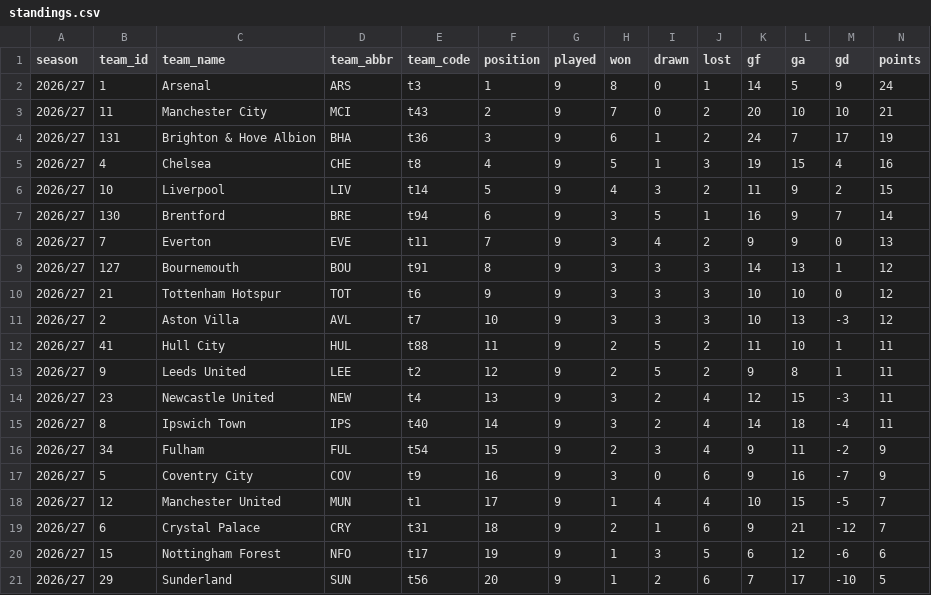
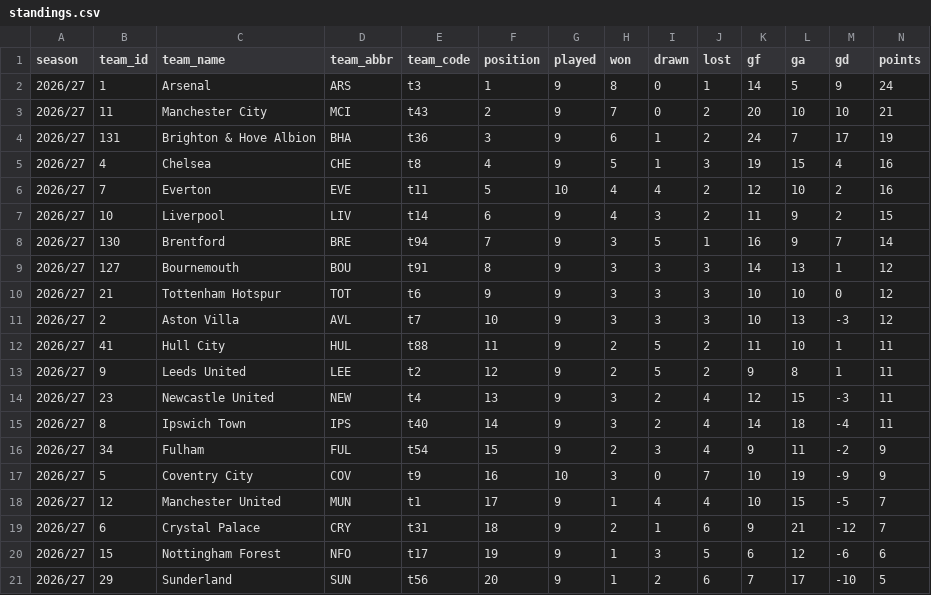
Before and after one commit to Scorelax/table-predictions, a CSV file: data/standings.csv, drawn as a sheet.

```diff
--- a/data/standings.csv
+++ b/data/standings.csv
@@ -5,5 +5,5 @@ season,team_id,team_name,team_abbr,team_code,position,played,won,drawn,lost,gf,g
 2026/27,4,Chelsea,CHE,t8,4,9,5,1,3,19,15,4,16
-2026/27,10,Liverpool,LIV,t14,5,9,4,3,2,11,9,2,15
-2026/27,130,Brentford,BRE,t94,6,9,3,5,1,16,9,7,14
-2026/27,7,Everton,EVE,t11,7,9,3,4,2,9,9,0,13
+2026/27,7,Everton,EVE,t11,5,10,4,4,2,12,10,2,16
+2026/27,10,Liverpool,LIV,t14,6,9,4,3,2,11,9,2,15
+2026/27,130,Brentford,BRE,t94,7,9,3,5,1,16,9,7,14
 2026/27,127,Bournemouth,BOU,t91,8,9,3,3,3,14,13,1,12
@@ -16,3 +16,3 @@ season,team_id,team_name,team_abbr,team_code,position,played,won,drawn,lost,gf,g
 2026/27,34,Fulham,FUL,t54,15,9,2,3,4,9,11,-2,9
-2026/27,5,Coventry City,COV,t9,16,9,3,0,6,9,16,-7,9
+2026/27,5,Coventry City,COV,t9,16,10,3,0,7,10,19,-9,9
 2026/27,12,Manchester United,MUN,t1,17,9,1,4,4,10,15,-5,7
```
